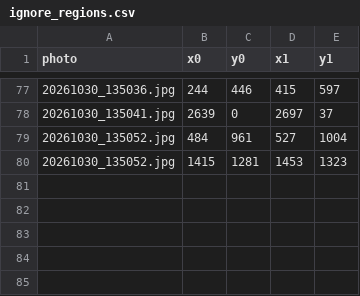
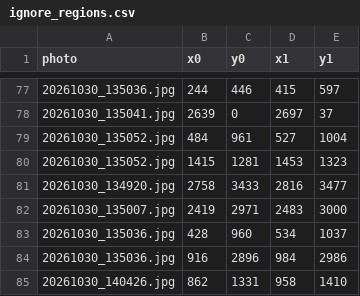
Before and after one commit to Lumiela/rose_detect, a CSV file: v1_box/labels/ignore_regions.csv, drawn as a sheet; only a part is shown, gaps mark what is left out.

```diff
--- a/v1_box/labels/ignore_regions.csv
+++ b/v1_box/labels/ignore_regions.csv
@@ -80 +80,6 @@
 20261030_135052.jpg,1415,1281,1453,1323
+20261030_134920.jpg,2758,3433,2816,3477
+20261030_135007.jpg,2419,2971,2483,3000
+20261030_135036.jpg,428,960,534,1037
+20261030_135036.jpg,916,2896,984,2986
+20261030_140426.jpg,862,1331,958,1410
```
Also changed, not shown: v1_box/labels/annotations.csv, 4 other files.
